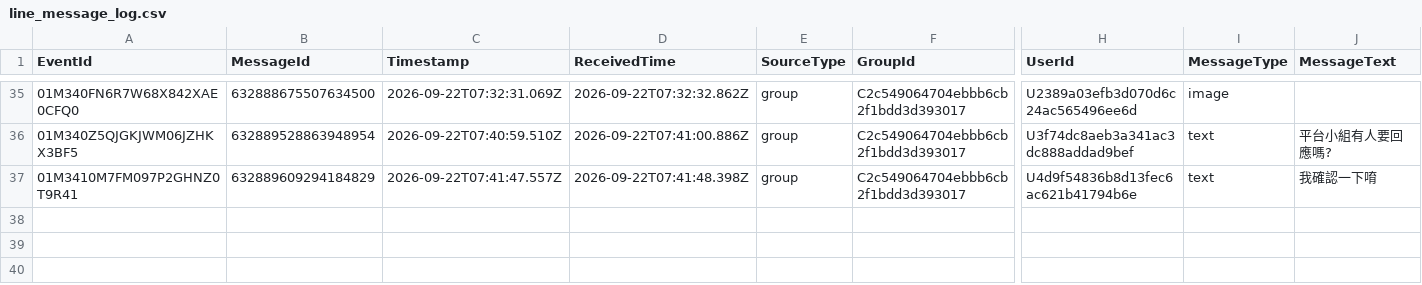
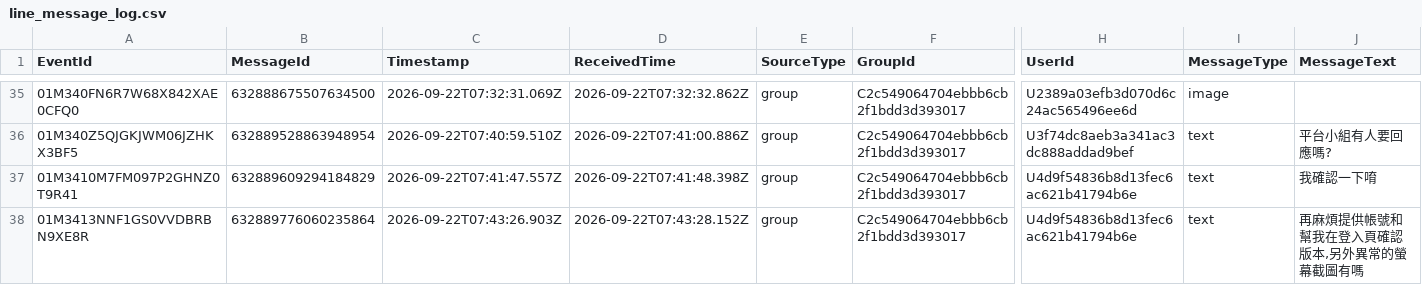
Before and after one commit to snwang14/FET-LineBot, a CSV file: reports/line_message_log.csv, drawn as a sheet; only a part is shown, gaps mark what is left out; rows hold the shown columns only; the diff names each change by its address in the sheet, - before the commit and + after, or states it on an @@ line.

```diff
--- a/reports/line_message_log.csv
+++ b/reports/line_message_log.csv
+row 38: 01M3413NNF1GS0VVDBRBN9XE8R | 632889776060235864 | 2026-09-22T07:43:26.903Z | 2026-09-22T07:43:28.152Z | group | C2c549064704ebbb6cb2f1bdd3d393017 | U4d9f54836b8d13fec6ac621b41794b6e | text | 再麻煩提供帳號和幫我在登入頁確認版本,另外異常的螢幕截圖有嗎
```
